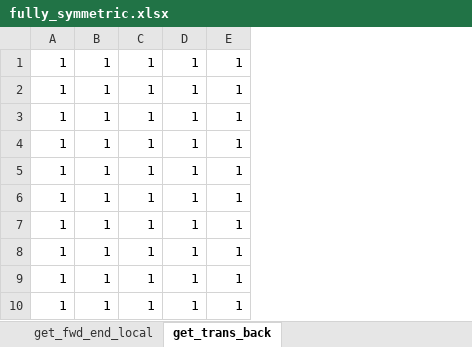
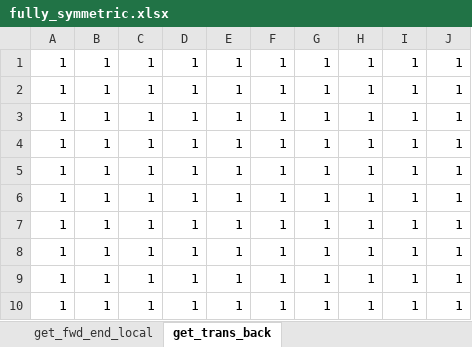
Before and after one commit to jtirana98/SFL-workflow-optimization, an Excel workbook: fully_symmetric.xlsx, sheet get_trans_back, drawn as a sheet; only a part is shown; values as stored, in another font and other column widths than the file's, no borders; the diff covers the shown part only; the diff names each change by its address in the sheet, - before the commit and + after, or states it on an @@ line.

```diff
--- a/fully_symmetric.xlsx (sheet get_trans_back)
+++ b/fully_symmetric.xlsx (sheet get_trans_back)
+column F, rows 1-10: all 1
+column G, rows 1-10: all 1
+column H, rows 1-10: all 1
+column I, rows 1-10: all 1
+column J, rows 1-10: all 1
```
Also changed, not shown: 100 added rows elsewhere in this sheet, sheet get_grad_trans_back, sheet get_fwd_release_delays, sheet get_bwd_release_delays, sheet get_fwd_end_local, sheet get_bwd_end_local, sheet get_fwd_proc_compute_node, 2 more sheets, 1 other file.
